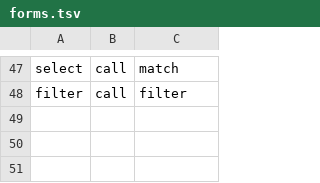
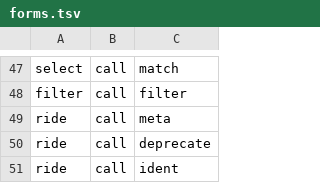
Before and after one commit to aontu-lang/aontu, a TSV file: spec/forms.tsv, drawn as a sheet; only a part is shown, gaps mark what is left out.

```diff
--- a/spec/forms.tsv
+++ b/spec/forms.tsv
@@ -48 +48,4 @@ select	call	match
 filter	call	filter
+ride	call	meta
+ride	call	deprecate
+ride	call	ident
```
Also changed, not shown: spec/forms-outside.tsv, 25 other files.
